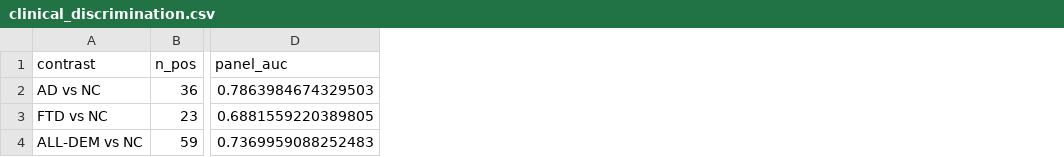
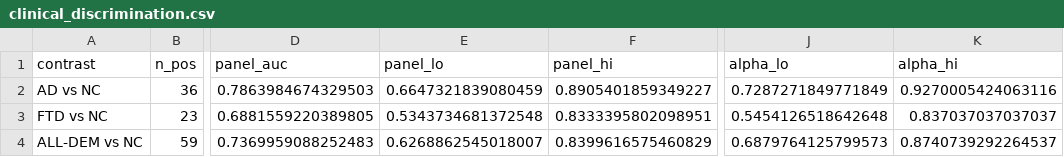
Before and after one commit to Salardini/pH_cortical_dynamics, a CSV file: data/clinical_discrimination.csv, drawn as a sheet; only a part is shown, gaps mark what is left out; the diff names each change by its address in the sheet, - before the commit and + after, or states it on an @@ line.

```diff
--- a/data/clinical_discrimination.csv
+++ b/data/clinical_discrimination.csv
+column E (panel_lo), rows 2-4: 0.6647321839080459 | 0.5343734681372548 | 0.6268862545018007
+column F (panel_hi), rows 2-4: 0.8905401859349227 | 0.8333395802098951 | 0.8399616575460829
+column J (alpha_lo), rows 2-4: 0.7287271849771849 | 0.5454126518642648 | 0.6879764125799573
+column K (alpha_hi), rows 2-4: 0.9270005424063116 | 0.837037037037037 | 0.8740739292264537
```
Also changed, not shown: 2 other files.
